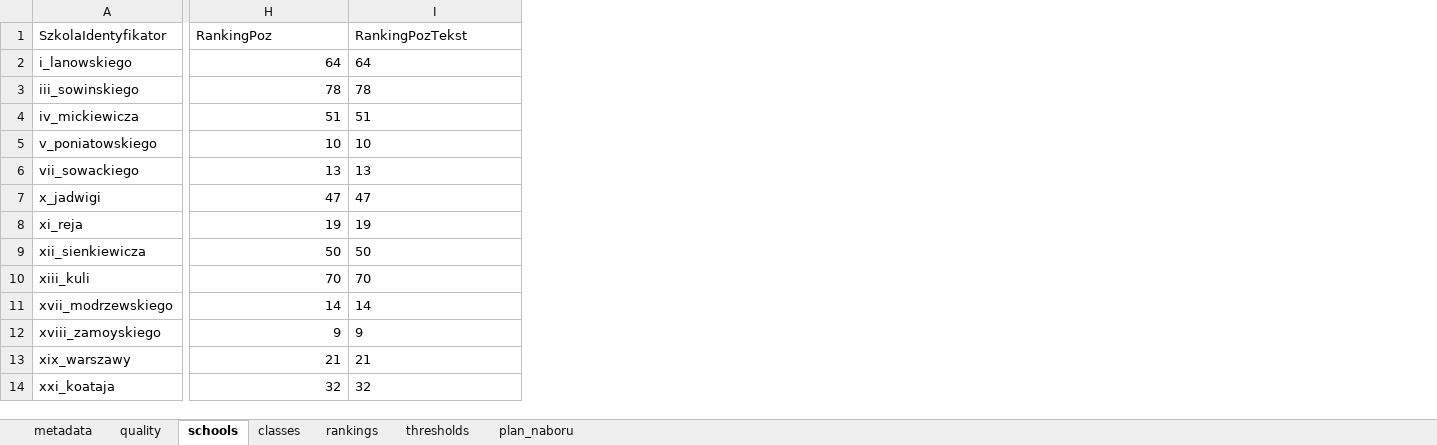
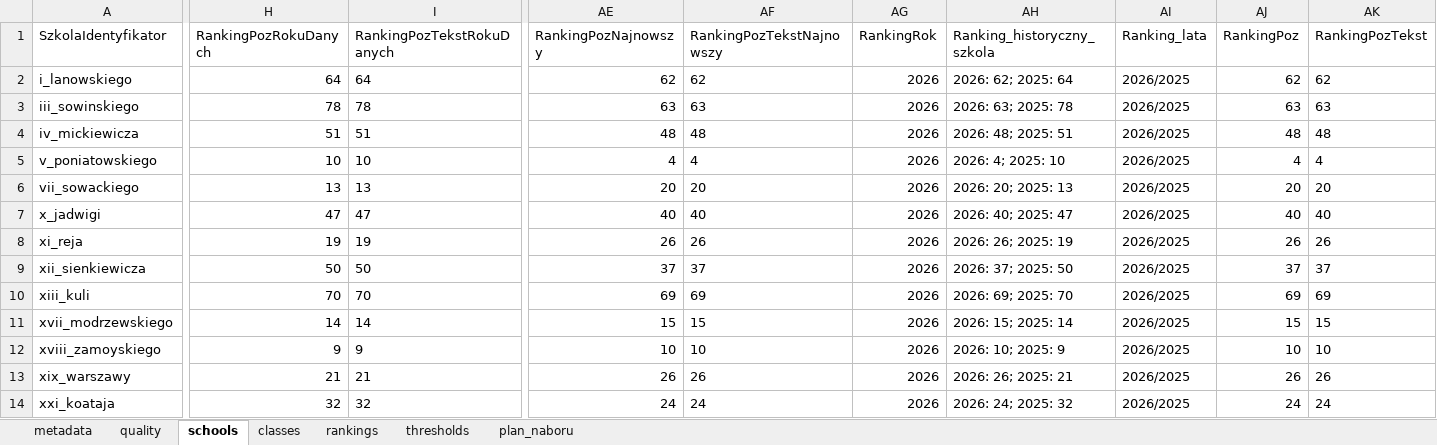
Before and after one commit to pszanser/licea-warszawa, an Excel workbook: results/app/licea_warszawa.xlsx, sheet schools, drawn as a sheet; only a part is shown, gaps mark what is left out; values as stored, in another font and other column widths than the file's, no borders; the diff names each change by its address in the sheet, - before the commit and + after, or states it on an @@ line.

Commit message:
feat(streamlit): Pokazano historię rankingu szkół

```diff
--- a/results/app/licea_warszawa.xlsx (sheet schools)
+++ b/results/app/licea_warszawa.xlsx (sheet schools)
+column AE (RankingPozNajnowszy), rows 2-14: 62 | 63 | 48 | 4 | 20 | 40 | 26 | 37 | 69 | 15 | 10 | 26 | 24
+column AF (RankingPozTekstNajnowszy), rows 2-14: 62 | 63 | 48 | 4 | 20 | 40 | 26 | 37 | 69 | 15 | 10 | 26 | 24
+column AG (RankingRok), rows 2-14: all 2026
+column AH (Ranking_historyczny_szkola), rows 2-14: 2026: 62; 2025: 64 | 2026: 63; 2025: 78 | 2026: 48; 2025: 51 | 2026: 4; 2025: 10 | 2026: 20; 2025: 13 | 2026: 40; 2025: 47 | 2026: 26; 2025: 19 | 2026: 37; 2025: 50 | 2026: 69; 2025: 70 | 2026: 15; 2025: 14 | 2026: 10; 2025: 9 | 2026: 26; 2025: 21 | 2026: 24; 2025: 32
+column AI (Ranking_lata), rows 2-14: all 2026/2025
+column AJ (RankingPoz), rows 2-14: 62 | 63 | 48 | 4 | 20 | 40 | 26 | 37 | 69 | 15 | 10 | 26 | 24
+column AK (RankingPozTekst), rows 2-14: 62 | 63 | 48 | 4 | 20 | 40 | 26 | 37 | 69 | 15 | 10 | 26 | 24
-H1: RankingPoz
+H1: RankingPozRokuDanych
-I1: RankingPozTekst
+I1: RankingPozTekstRokuDanych
```
Also changed, not shown: sheet classes, sheet metadata, 6 other files.
